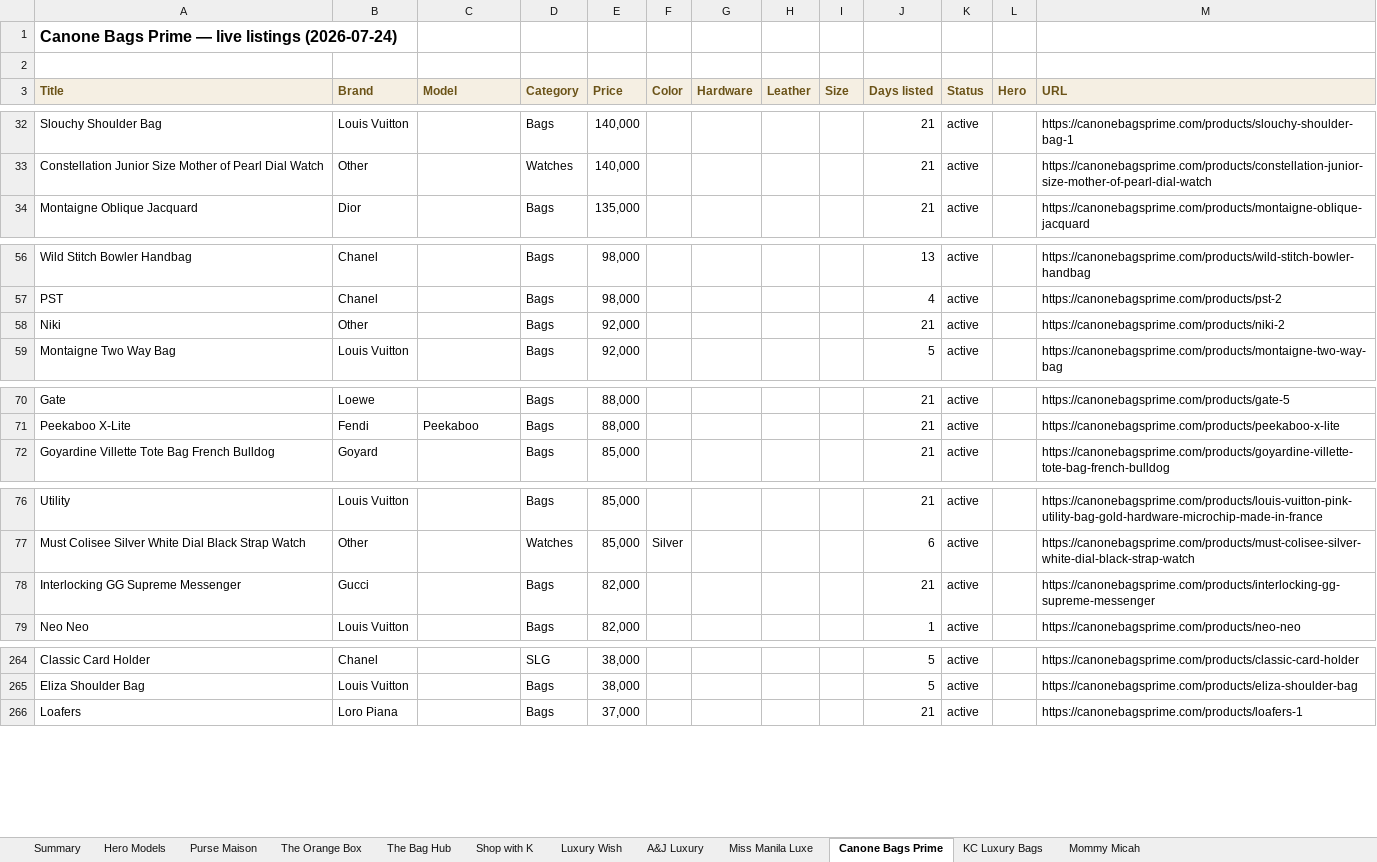
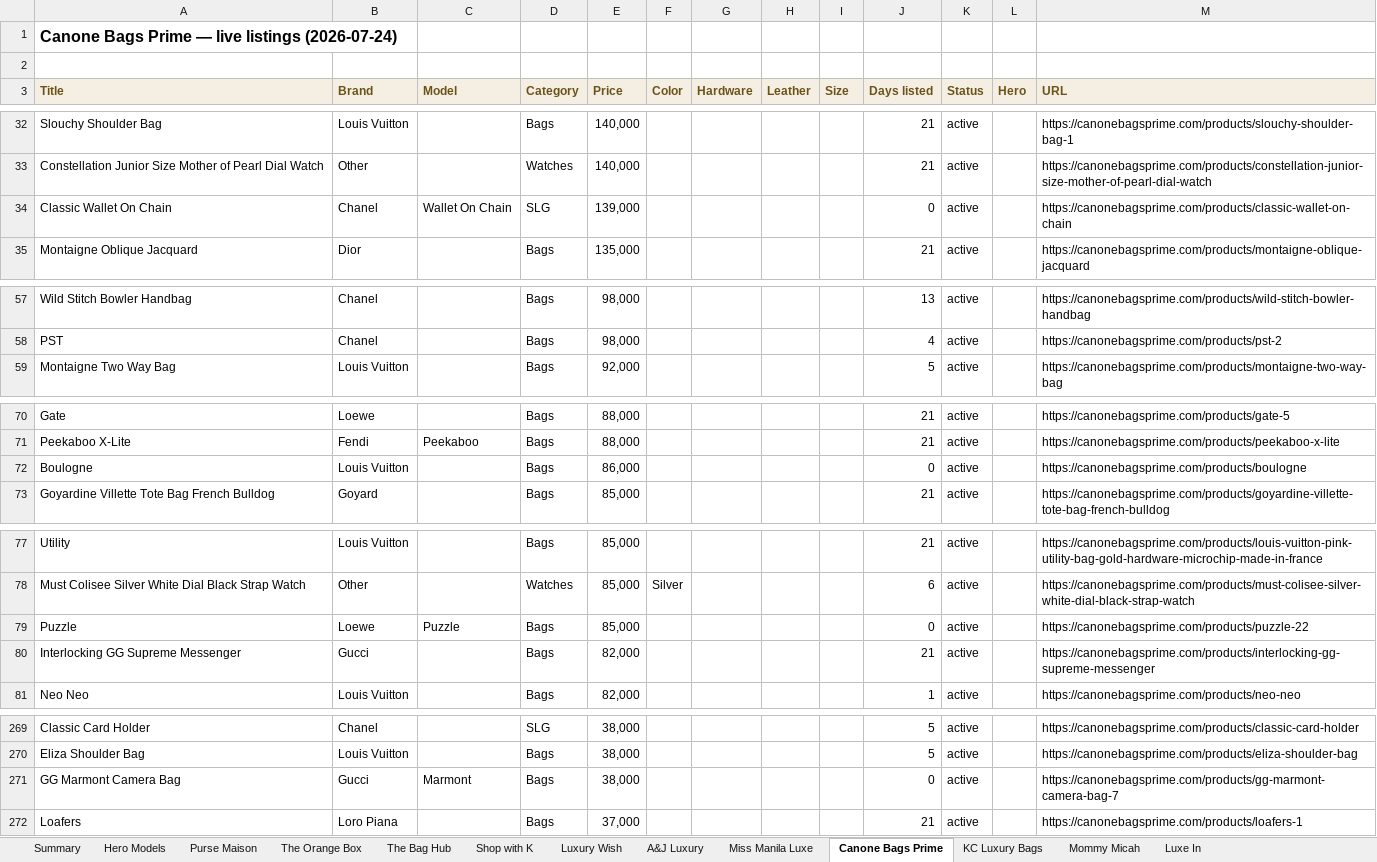
Before and after one commit to rbbincal-cpu/bag-intel, an Excel workbook: exports/bag-intel-2026-07-24.xlsx, sheet Canone Bags Prime, drawn as a sheet; only a part is shown, gaps mark what is left out; values as stored, in another font and other column widths than the file's, no borders; removed rows and columns are numbered as before the commit, all else as after; the diff covers the shown part only; the diff names each change by its address in the sheet, - before the commit and + after, or states it on an @@ line.

```diff
--- a/exports/bag-intel-2026-07-24.xlsx (sheet Canone Bags Prime)
+++ b/exports/bag-intel-2026-07-24.xlsx (sheet Canone Bags Prime)
+sheet tab: Luxe In
+row 34: Classic Wallet On Chain | Chanel | Wallet On Chain | SLG | 139,000 |  |  |  |  | 0 | active |  | https://canonebagsprime.com/products/classic-wallet-on-chain
-row 58: Niki | Other |  | Bags | 92,000 |  |  |  |  | 21 | active |  | https://canonebagsprime.com/products/niki-2
+row 72: Boulogne | Louis Vuitton |  | Bags | 86,000 |  |  |  |  | 0 | active |  | https://canonebagsprime.com/products/boulogne
+row 79: Puzzle | Loewe | Puzzle | Bags | 85,000 |  |  |  |  | 0 | active |  | https://canonebagsprime.com/products/puzzle-22
+row 271: GG Marmont Camera Bag | Gucci | Marmont | Bags | 38,000 |  |  |  |  | 0 | active |  | https://canonebagsprime.com/products/gg-marmont-camera-bag-7
```
Also changed, not shown: 8 added rows elsewhere in this sheet, sheet Purse Maison, sheet Hero Models, sheet Summary, sheet The Orange Box, sheet The Bag Hub, 3 other files.
